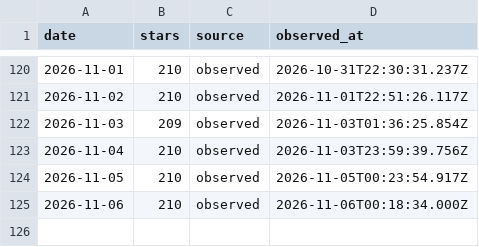
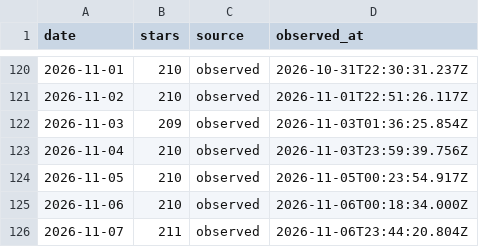
Before and after one commit to CialloKing/ba-click-fx, a CSV file: stars.csv, drawn as a sheet; only a part is shown, gaps mark what is left out; the diff names each change by its address in the sheet, - before the commit and + after, or states it on an @@ line.

```diff
--- a/stars.csv
+++ b/stars.csv
+row 126: 2026-11-07 | 211 | observed | 2026-11-06T23:44:20.804Z
```
Also changed, not shown: 1 other file.
